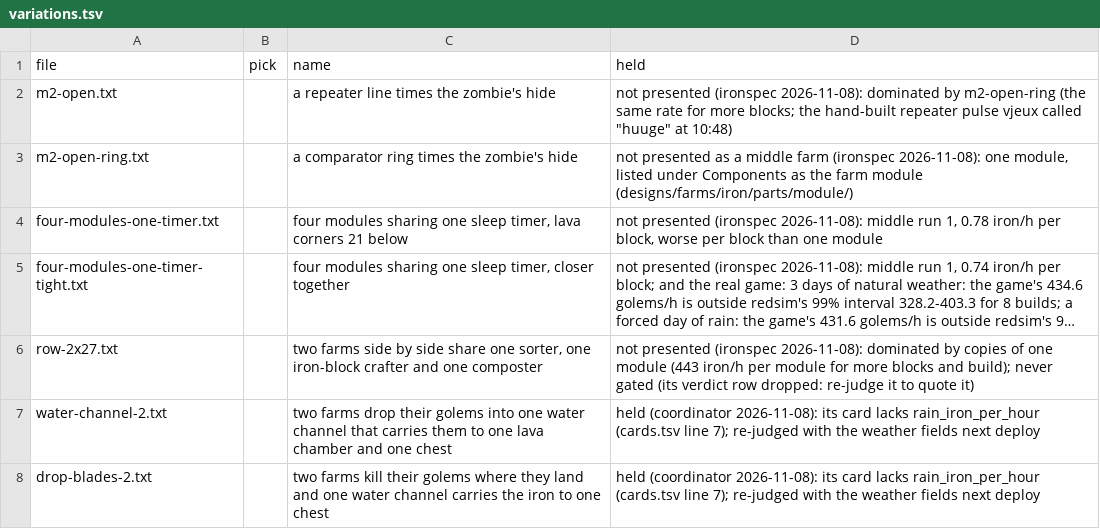
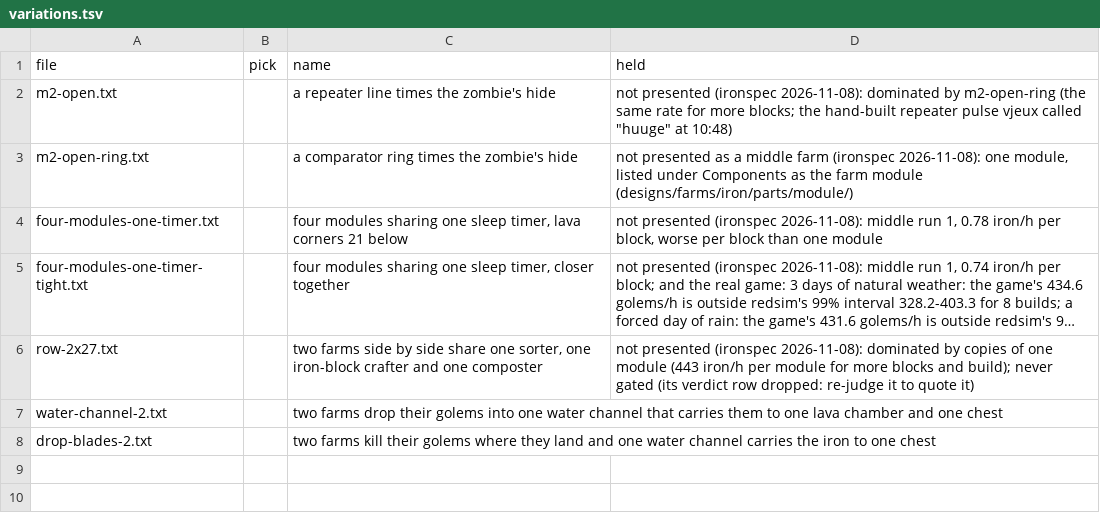
Before and after one commit to vjeux/redstonepedia, a TSV file: designs/farms/iron/middle/variations.tsv, drawn as a sheet; long unchanged cells end in …; the diff names each change by its address in the sheet, - before the commit and + after, or states it on an @@ line.

```diff
--- a/designs/farms/iron/middle/variations.tsv
+++ b/designs/farms/iron/middle/variations.tsv
-D7:D8 (held): held (coordinator 2026-11-08): its card lacks rain_iron_per_hour (cards.tsv line 7); re-judged with the weather fields next deploy
+D7:D8 (held): (empty)
```
Also changed, not shown: designs/circuits/mobfarm/cards.tsv, 3 other files.
